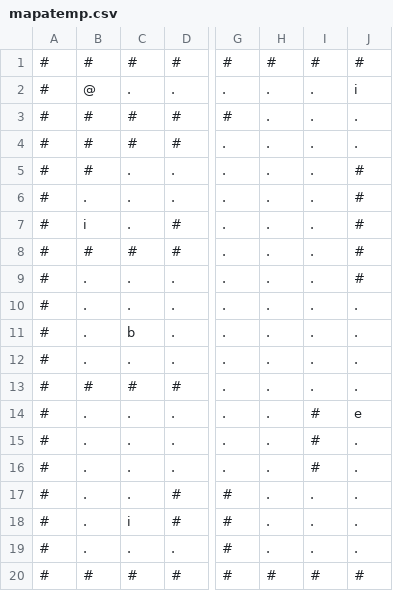
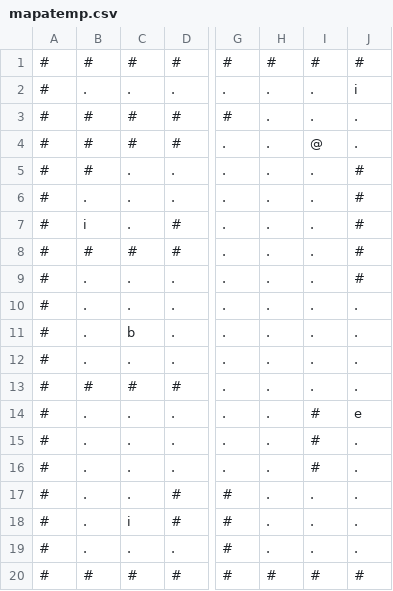
Before and after one commit to ignacio-ave/proyecto-estructura-de-datos, a CSV file: mapatemp.csv, drawn as a sheet; only a part is shown, gaps mark what is left out; the diff names each change by its address in the sheet, - before the commit and + after, or states it on an @@ line.

```diff
--- a/mapatemp.csv
+++ b/mapatemp.csv
-B2: @
+B2: .
-I4: .
+I4: @
```
Also changed, not shown: 5 other files.
